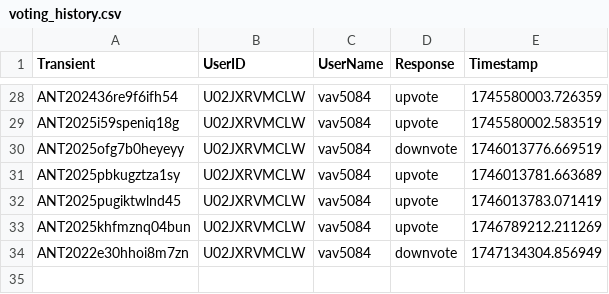
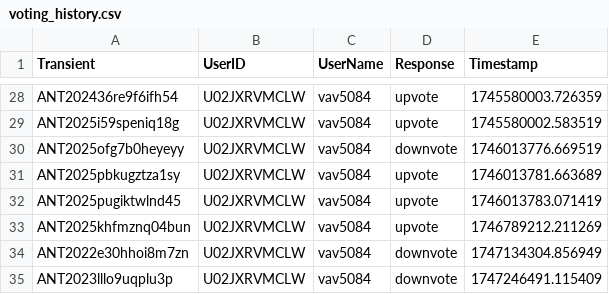
Before and after one commit to VTDA-Group/antares-filter-slackbots, a CSV file: data/nuclear-transients/voting_history.csv, drawn as a sheet; only a part is shown, gaps mark what is left out.

```diff
--- a/data/nuclear-transients/voting_history.csv
+++ b/data/nuclear-transients/voting_history.csv
@@ -34 +34,2 @@ ANT2025khfmznq04bun,U02JXRVMCLW,vav5084,upvote,1746789212.211269
 ANT2022e30hhoi8m7zn,U02JXRVMCLW,vav5084,downvote,1747134304.856949
+ANT2023lllo9uqplu3p,U02JXRVMCLW,vav5084,downvote,1747246491.115409
```
Also changed, not shown: data/LAISS_anomalies/voting_history.csv, data/superphot-plus-bright/voting_history.csv.
